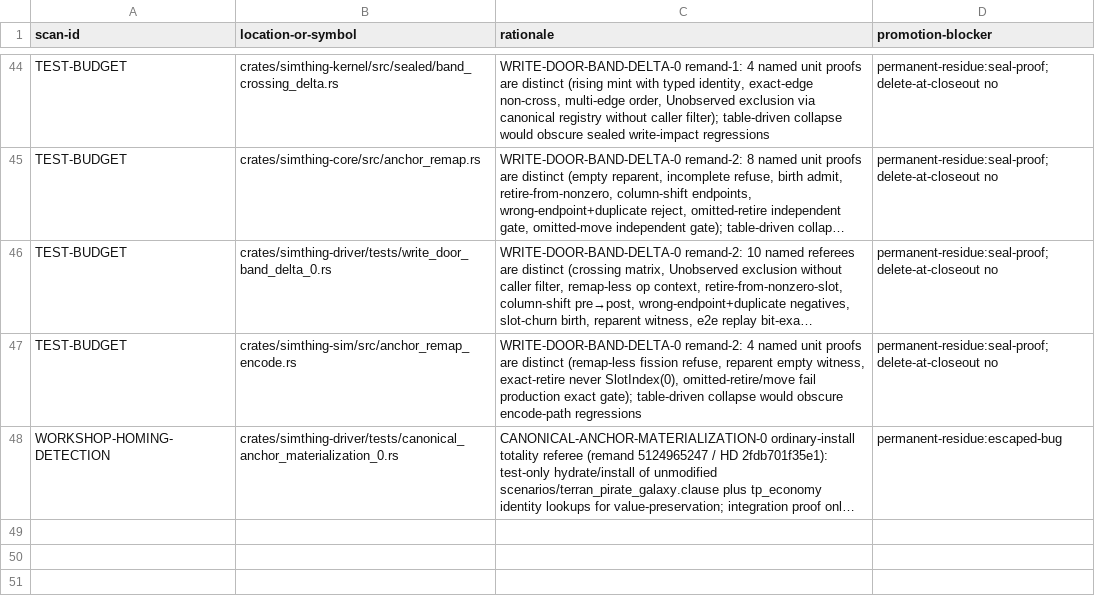
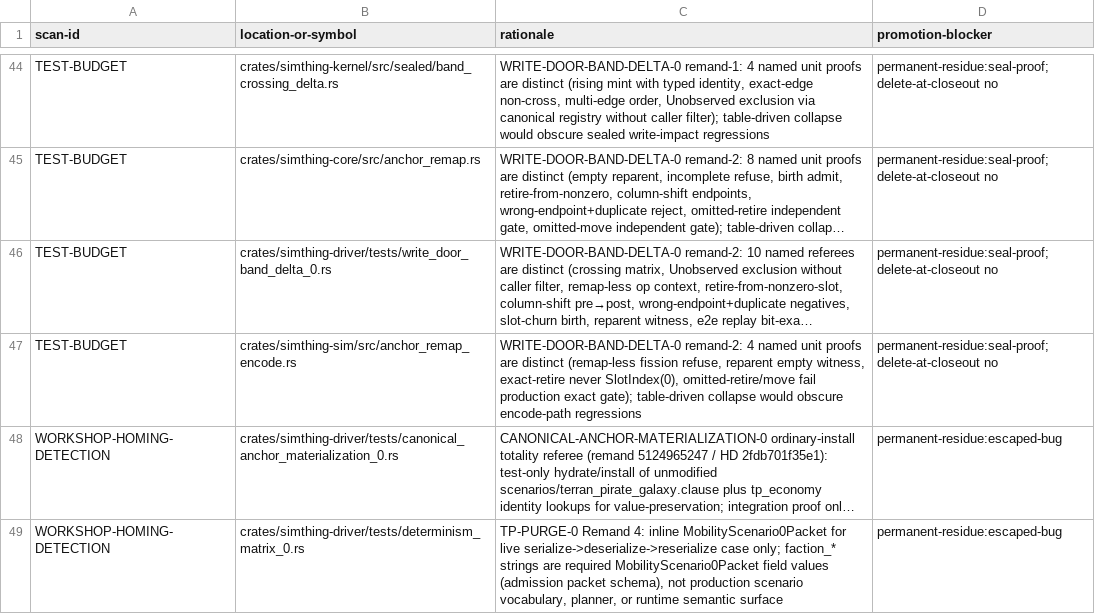
Before and after one commit to khorum08/SimThing, a TSV file: scripts/ci/inspect_justifications.tsv, drawn as a sheet; only a part is shown, gaps mark what is left out; long unchanged cells end in …; the diff names each change by its address in the sheet, - before the commit and + after, or states it on an @@ line.

```diff
--- a/scripts/ci/inspect_justifications.tsv
+++ b/scripts/ci/inspect_justifications.tsv
+row 49: WORKSHOP-HOMING-DETECTION | crates/simthing-driver/tests/determinism_matrix_0.rs | TP-PURGE-0 Remand 4: inline MobilityScenario0Packet for live serialize->deserialize->reserialize case only; faction_* strings are required MobilityScenario0Packet field values (admission packet schema), not production scenario vocabulary, planner, or runtime semantic surface | permanent-residue:escaped-bug
```
Also changed, not shown: scripts/ci/triage_log.tsv, 5 other files.
